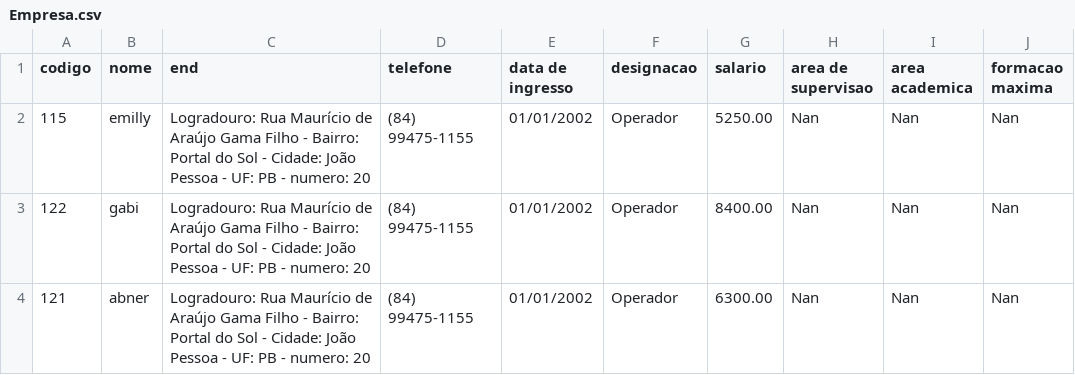
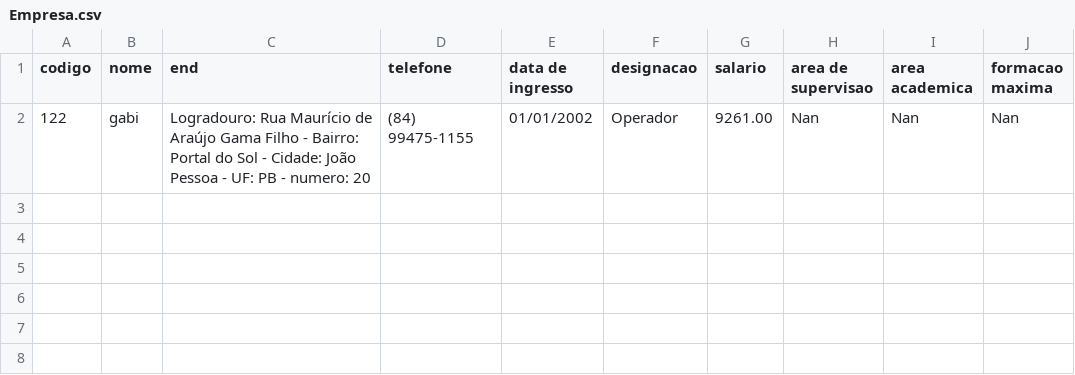
Before and after one commit to emillyedu/Sistema-de-gerenciamento-de-folha-de-pagamento, a CSV file: csv/Empresa.csv, drawn as a sheet.

```diff
--- a/csv/Empresa.csv
+++ b/csv/Empresa.csv
@@ -1,4 +1,2 @@
 codigo,nome,end,telefone,data de ingresso,designacao,salario,area de supervisao,area academica,formacao maxima
-115,emilly,Logradouro: Rua Maurício de Araújo Gama Filho - Bairro: Portal do Sol - Cidade: João Pessoa - UF: PB - numero: 20,(84) 99475-1155,01/01/2002,Operador,5250.00,Nan,Nan,Nan
-122,gabi,Logradouro: Rua Maurício de Araújo Gama Filho - Bairro: Portal do Sol - Cidade: João Pessoa - UF: PB - numero: 20,(84) 99475-1155,01/01/2002,Operador,8400.00,Nan,Nan,Nan
-121,abner,Logradouro: Rua Maurício de Araújo Gama Filho - Bairro: Portal do Sol - Cidade: João Pessoa - UF: PB - numero: 20,(84) 99475-1155,01/01/2002,Operador,6300.00,Nan,Nan,Nan
+122,gabi,Logradouro: Rua Maurício de Araújo Gama Filho - Bairro: Portal do Sol - Cidade: João Pessoa - UF: PB - numero: 20,(84) 99475-1155,01/01/2002,Operador,9261.00,Nan,Nan,Nan
```
Also changed, not shown: 6 other files.
